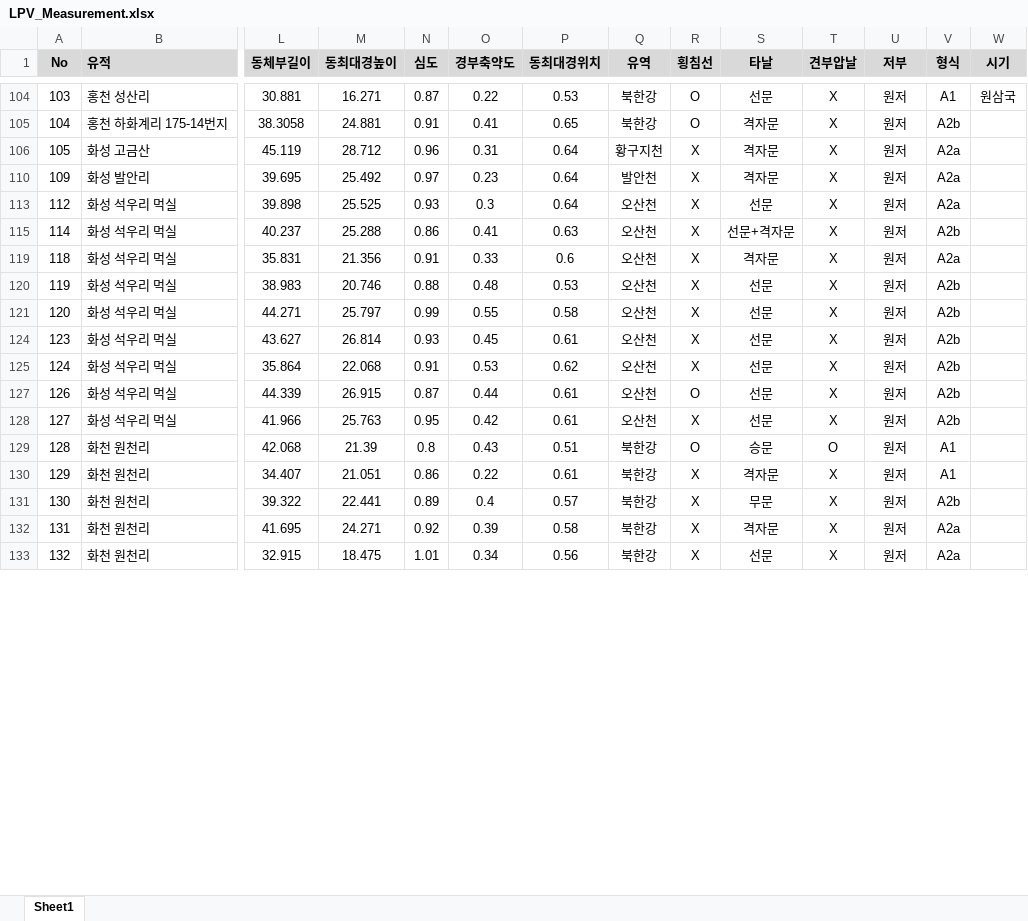
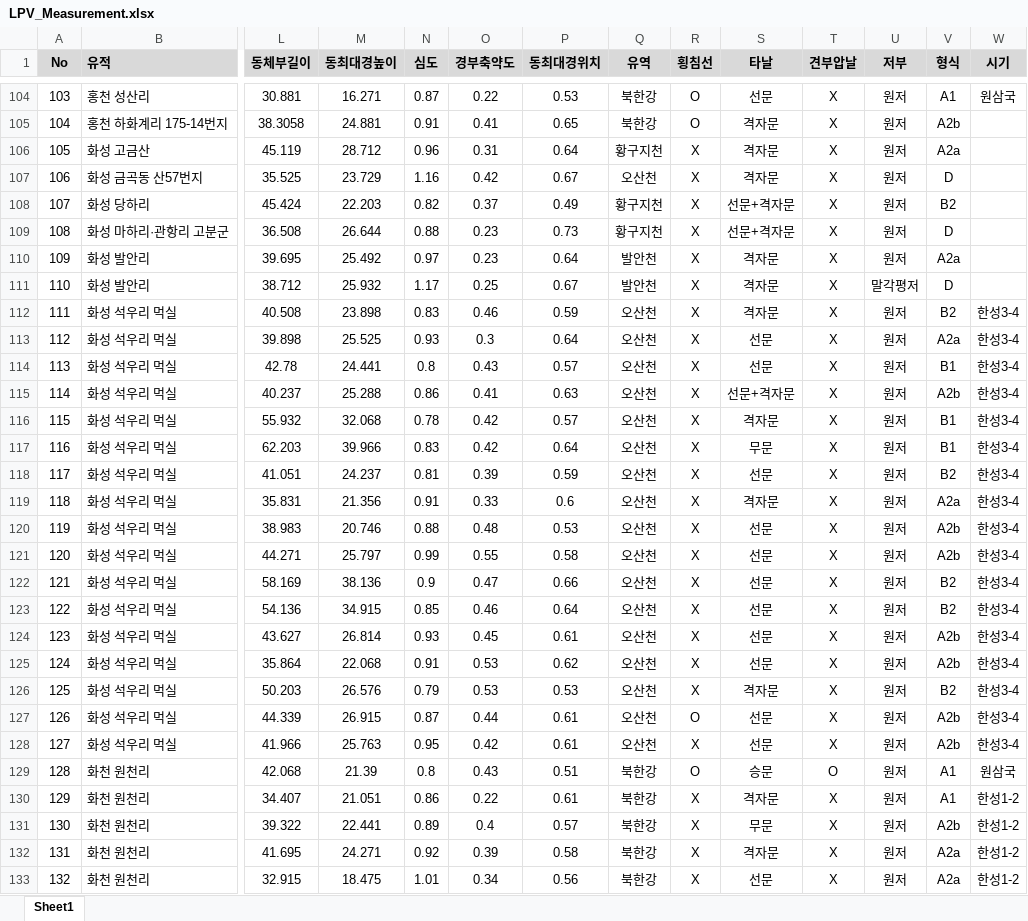
Before and after one commit to ChanToRe/p3K-HB_LPV, an Excel workbook: Data/LPV_Measurement.xlsx, sheet Sheet1, drawn as a sheet; only a part is shown, gaps mark what is left out; values as stored, in another font and other column widths than the file's, no borders; rows hold the shown columns only; the diff covers the shown part only; the diff names each change by its address in the sheet, - before the commit and + after, or states it on an @@ line.

```diff
--- a/Data/LPV_Measurement.xlsx (sheet Sheet1)
+++ b/Data/LPV_Measurement.xlsx (sheet Sheet1)
@@ row 107 unhidden: 106 | 화성 금곡동 산57번지 | 35.525 | 23.729 | 1.16 | 0.42 | 0.67 | 오산천 | X | 격자문 | X | 원저 | D @@
@@ row 108 unhidden: 107 | 화성 당하리 | 45.424 | 22.203 | 0.82 | 0.37 | 0.49 | 황구지천 | X | 선문+격자문 | X | 원저 | B2 @@
@@ row 109 unhidden: 108 | 화성 마하리·관항리 고분군 | 36.508 | 26.644 | 0.88 | 0.23 | 0.73 | 황구지천 | X | 선문+격자문 | X | 원저 | D @@
@@ row 111 unhidden: 110 | 화성 발안리 | 38.712 | 25.932 | 1.17 | 0.25 | 0.67 | 발안천 | X | 격자문 | X | 말각평저 | D @@
+row 112: 111 | 화성 석우리 먹실 | 40.508 | 23.898 | 0.83 | 0.46 | 0.59 | 오산천 | X | 격자문 | X | 원저 | B2 | 한성3-4
-W113 (시기): (empty)
+W113 (시기): 한성3-4
+row 114: 113 | 화성 석우리 먹실 | 42.78 | 24.441 | 0.8 | 0.43 | 0.57 | 오산천 | X | 선문 | X | 원저 | B1 | 한성3-4
-W115 (시기): (empty)
+W115 (시기): 한성3-4
+row 116: 115 | 화성 석우리 먹실 | 55.932 | 32.068 | 0.78 | 0.42 | 0.57 | 오산천 | X | 격자문 | X | 원저 | B1 | 한성3-4
+row 117: 116 | 화성 석우리 먹실 | 62.203 | 39.966 | 0.83 | 0.42 | 0.64 | 오산천 | X | 무문 | X | 원저 | B1 | 한성3-4
+row 118: 117 | 화성 석우리 먹실 | 41.051 | 24.237 | 0.81 | 0.39 | 0.59 | 오산천 | X | 선문 | X | 원저 | B2 | 한성3-4
-W119:W121 (시기): (empty)
+W119:W121 (시기): 한성3-4
+row 122: 121 | 화성 석우리 먹실 | 58.169 | 38.136 | 0.9 | 0.47 | 0.66 | 오산천 | X | 선문 | X | 원저 | B2 | 한성3-4
+row 123: 122 | 화성 석우리 먹실 | 54.136 | 34.915 | 0.85 | 0.46 | 0.64 | 오산천 | X | 선문 | X | 원저 | B2 | 한성3-4
-W124:W125 (시기): (empty)
+W124:W125 (시기): 한성3-4
+row 126: 125 | 화성 석우리 먹실 | 50.203 | 26.576 | 0.79 | 0.53 | 0.53 | 오산천 | X | 격자문 | X | 원저 | B2 | 한성3-4
-W127:W128 (시기): (empty)
+W127:W128 (시기): 한성3-4
-W129 (시기): (empty)
+W129 (시기): 원삼국
-W130:W133 (시기): (empty)
+W130:W133 (시기): 한성1-2
```
Also changed, not shown: 26 added rows, 18 hidden or unhidden rows and 46 edited cells elsewhere in this sheet.
